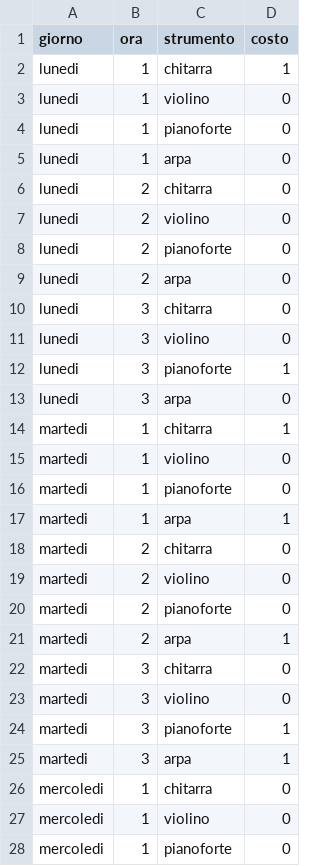
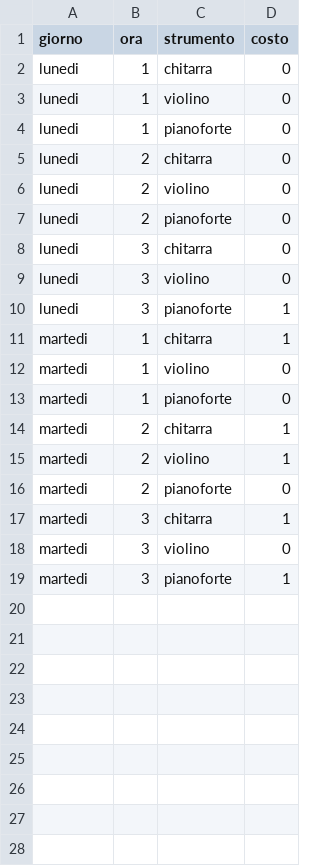
Before and after one commit to fabiofurini/modellazione-mip, a CSV file: dati/ex15_costi.csv, drawn as a sheet; only a part is shown; the diff covers the shown part only.

```diff
--- a/dati/ex15_costi.csv
+++ b/dati/ex15_costi.csv
@@ -1,6 +1,5 @@
 giorno,ora,strumento,costo
-lunedi,1,chitarra,1
+lunedi,1,chitarra,0
 lunedi,1,violino,0
 lunedi,1,pianoforte,0
-lunedi,1,arpa,0
 lunedi,2,chitarra,0
@@ -8,3 +7,2 @@ lunedi,2,violino,0
 lunedi,2,pianoforte,0
-lunedi,2,arpa,0
 lunedi,3,chitarra,0
@@ -12,3 +10,2 @@ lunedi,3,violino,0
 lunedi,3,pianoforte,1
-lunedi,3,arpa,0
 martedi,1,chitarra,1
@@ -16,13 +13,7 @@ martedi,1,violino,0
 martedi,1,pianoforte,0
-martedi,1,arpa,1
-martedi,2,chitarra,0
-martedi,2,violino,0
+martedi,2,chitarra,1
+martedi,2,violino,1
 martedi,2,pianoforte,0
-martedi,2,arpa,1
-martedi,3,chitarra,0
+martedi,3,chitarra,1
 martedi,3,violino,0
 martedi,3,pianoforte,1
-martedi,3,arpa,1
-mercoledi,1,chitarra,0
-mercoledi,1,violino,0
-mercoledi,1,pianoforte,0
```
Also changed, not shown: 21 removed rows elsewhere in this file, 22 other files.
